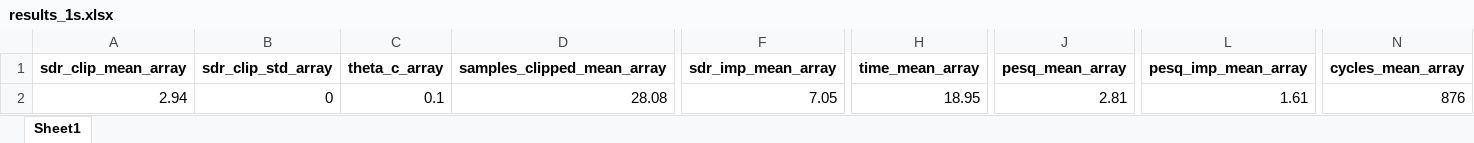
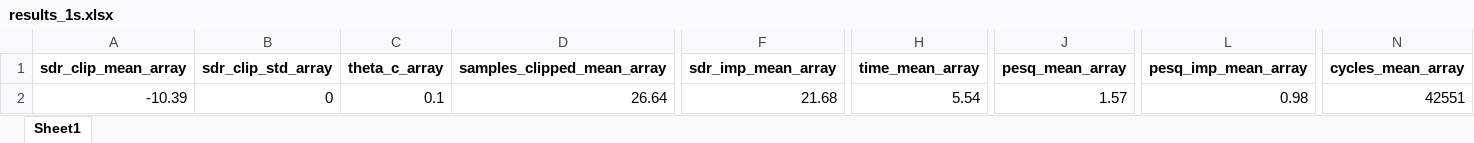
Before and after one commit to AAG1201/MTech_Project_First_Part, an Excel workbook: output_sound/fs_16000_threshold_0.10/results_1s.xlsx, sheet Sheet1, drawn as a sheet; only a part is shown, gaps mark what is left out; values as stored, in another font and other column widths than the file's, no borders; the diff names each change by its address in the sheet, - before the commit and + after, or states it on an @@ line.

```diff
--- a/output_sound/fs_16000_threshold_0.10/results_1s.xlsx (sheet Sheet1)
+++ b/output_sound/fs_16000_threshold_0.10/results_1s.xlsx (sheet Sheet1)
-A2 (sdr_clip_mean_array): 2.94
+A2 (sdr_clip_mean_array): -10.39
-D2 (samples_clipped_mean_array): 28.08
+D2 (samples_clipped_mean_array): 26.64
-F2 (sdr_imp_mean_array): 7.05
+F2 (sdr_imp_mean_array): 21.68
-H2 (time_mean_array): 18.95
+H2 (time_mean_array): 5.54
-J2 (pesq_mean_array): 2.81
+J2 (pesq_mean_array): 1.57
-L2 (pesq_imp_mean_array): 1.61
+L2 (pesq_imp_mean_array): 0.98
-N2 (cycles_mean_array): 876
+N2 (cycles_mean_array): 42551
```
Also changed, not shown: output_sound/fs_16000_threshold_0.20/results_1s.xlsx, output_sound/fs_16000_threshold_0.30/results_1s.xlsx, 12 other files.
